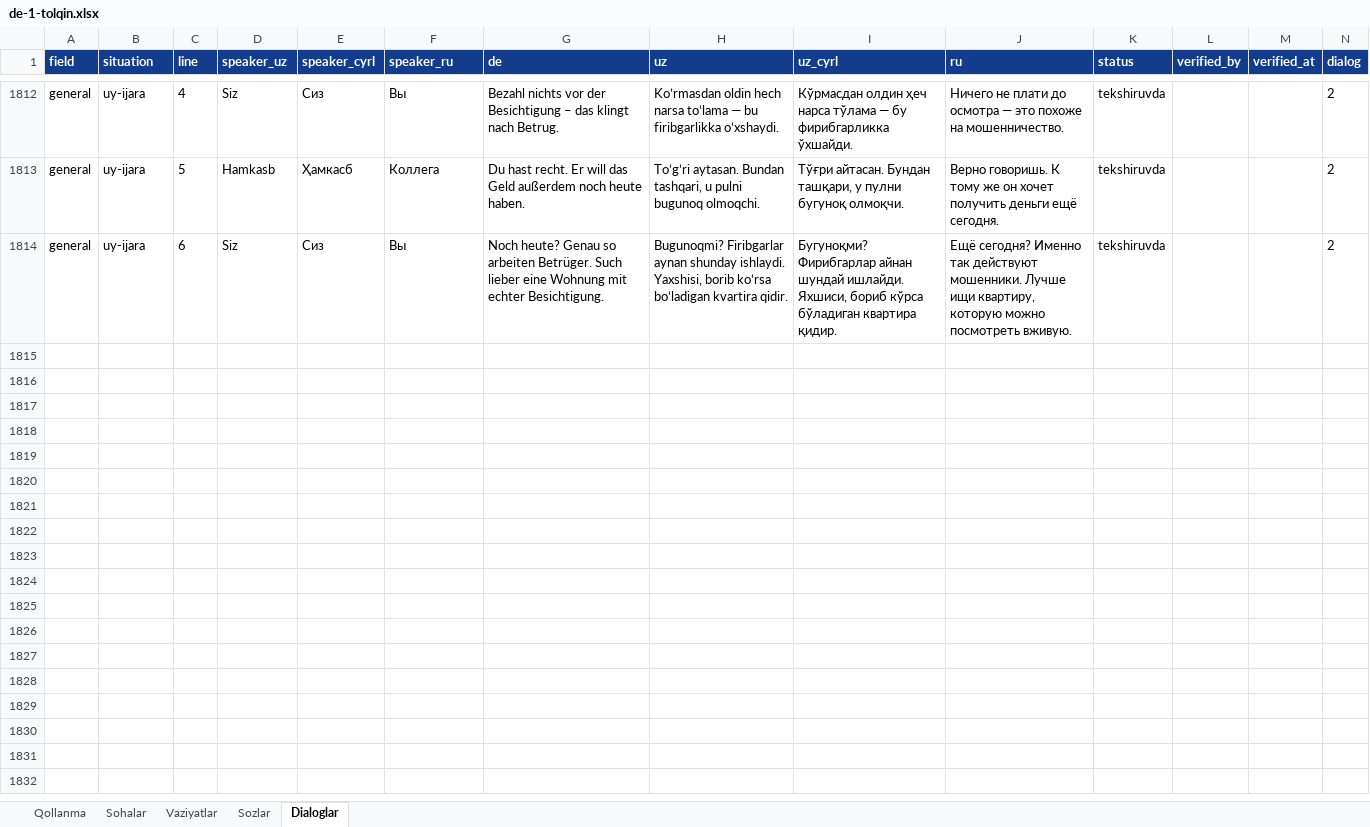
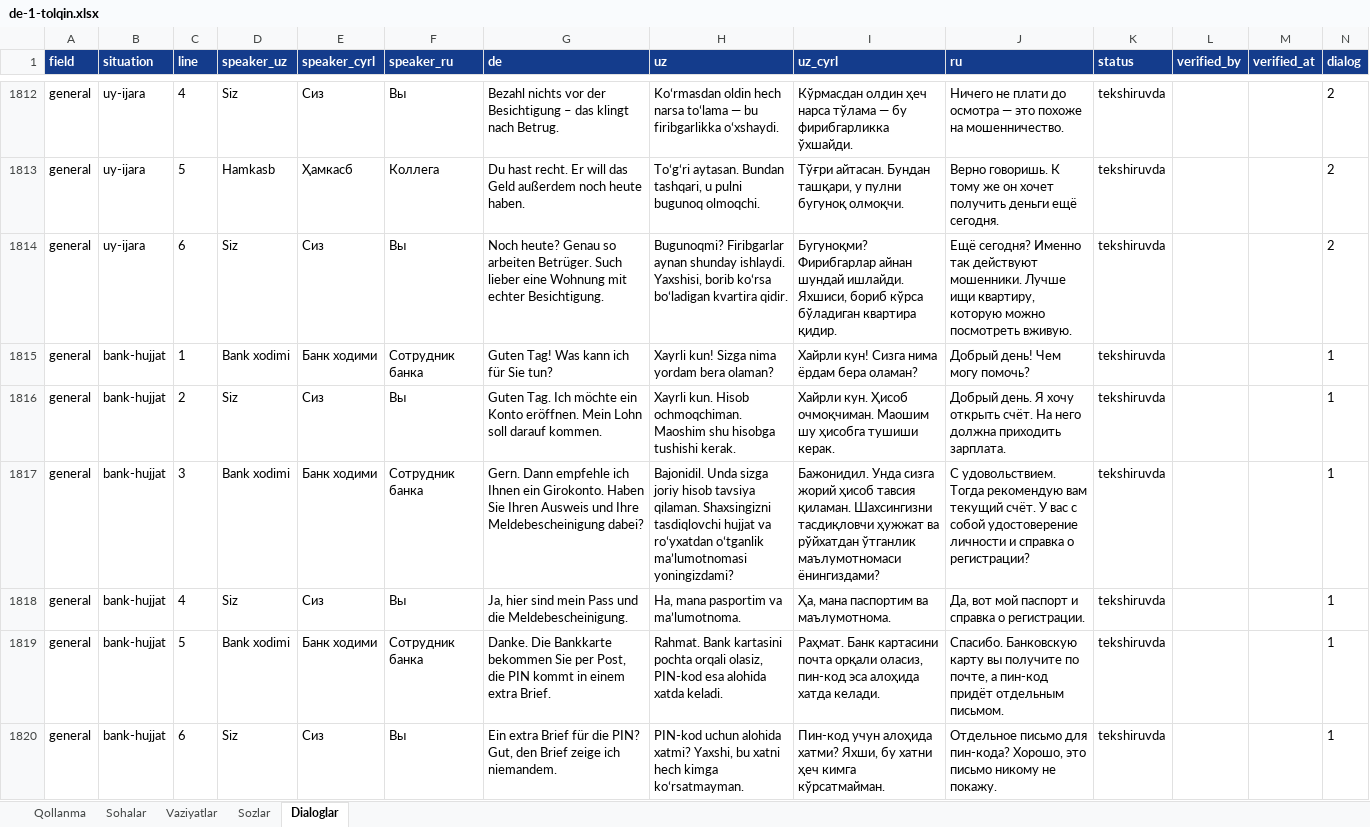
Before and after one commit to Jahon-gir/Qaldirgoch, an Excel workbook: docs/content/de-1-tolqin.xlsx, sheet Dialoglar, drawn as a sheet; only a part is shown, gaps mark what is left out; values as stored, in another font and other column widths than the file's, no borders; the diff names each change by its address in the sheet, - before the commit and + after, or states it on an @@ line.

```diff
--- a/docs/content/de-1-tolqin.xlsx (sheet Dialoglar)
+++ b/docs/content/de-1-tolqin.xlsx (sheet Dialoglar)
+row 1815: general | bank-hujjat | 1 | Bank xodimi | Банк ходими | Сотрудник банка | Guten Tag! Was kann ich für Sie tun? | Xayrli kun! Sizga nima yordam bera olaman? | Хайрли кун! Сизга нима ёрдам бера оламан? | Добрый день! Чем могу помочь? | tekshiruvda |  |  | 1
+row 1816: general | bank-hujjat | 2 | Siz | Сиз | Вы | Guten Tag. Ich möchte ein Konto eröffnen. Mein Lohn soll darauf kommen. | Xayrli kun. Hisob ochmoqchiman. Maoshim shu hisobga tushishi kerak. | Хайрли кун. Ҳисоб очмоқчиман. Маошим шу ҳисобга тушиши керак. | Добрый день. Я хочу открыть счёт. На него должна приходить зарплата. | tekshiruvda |  |  | 1
+row 1817: general | bank-hujjat | 3 | Bank xodimi | Банк ходими | Сотрудник банка | Gern. Dann empfehle ich Ihnen ein Girokonto. Haben Sie Ihren Ausweis und Ihre Meldebescheinigung dabei? | Bajonidil. Unda sizga joriy hisob tavsiya qilaman. Shaxsingizni tasdiqlovchi hujjat va roʻyxatdan oʻtganlik maʼlumotnomasi yoningizdami? | Бажонидил. Унда сизга жорий ҳисоб тавсия қиламан. Шахсингизни тасдиқловчи ҳужжат ва рўйхатдан ўтганлик маълумотномаси ёнингиздами? | С удовольствием. Тогда рекомендую вам текущий счёт. У вас с собой удостоверение личности и справка о регистрации? | tekshiruvda |  |  | 1
+row 1818: general | bank-hujjat | 4 | Siz | Сиз | Вы | Ja, hier sind mein Pass und die Meldebescheinigung. | Ha, mana pasportim va maʼlumotnoma. | Ҳа, мана паспортим ва маълумотнома. | Да, вот мой паспорт и справка о регистрации. | tekshiruvda |  |  | 1
+row 1819: general | bank-hujjat | 5 | Bank xodimi | Банк ходими | Сотрудник банка | Danke. Die Bankkarte bekommen Sie per Post, die PIN kommt in einem extra Brief. | Rahmat. Bank kartasini pochta orqali olasiz, PIN-kod esa alohida xatda keladi. | Раҳмат. Банк картасини почта орқали оласиз, пин-код эса алоҳида хатда келади. | Спасибо. Банковскую карту вы получите по почте, а пин-код придёт отдельным письмом. | tekshiruvda |  |  | 1
+row 1820: general | bank-hujjat | 6 | Siz | Сиз | Вы | Ein extra Brief für die PIN? Gut, den Brief zeige ich niemandem. | PIN-kod uchun alohida xatmi? Yaxshi, bu xatni hech kimga koʻrsatmayman. | Пин-код учун алоҳида хатми? Яхши, бу хатни ҳеч кимга кўрсатмайман. | Отдельное письмо для пин-кода? Хорошо, это письмо никому не покажу. | tekshiruvda |  |  | 1
```
Also changed, not shown: sheet Sozlar, sheet Vaziyatlar, 8 other files.
